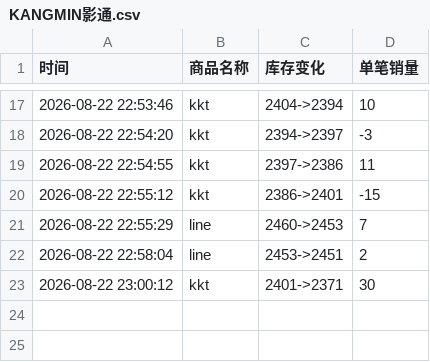
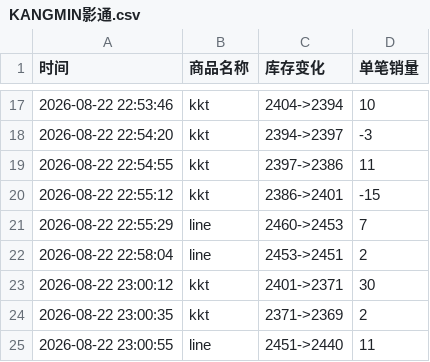
Before and after one commit to Juineii/verivery_md0822, a CSV file: KANGMIN影通.csv, drawn as a sheet; only a part is shown, gaps mark what is left out; the diff names each change by its address in the sheet, - before the commit and + after, or states it on an @@ line.

```diff
--- a/KANGMIN影通.csv
+++ b/KANGMIN影通.csv
+row 24: 2026-08-22 23:00:35 | kkt | 2371->2369 | 2
+row 25: 2026-08-22 23:00:55 | line | 2451->2440 | 11
```
Also changed, not shown: GYEHYEON影通.csv.
